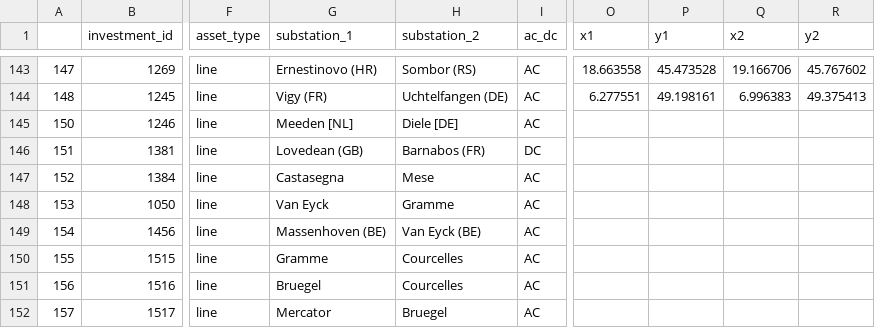
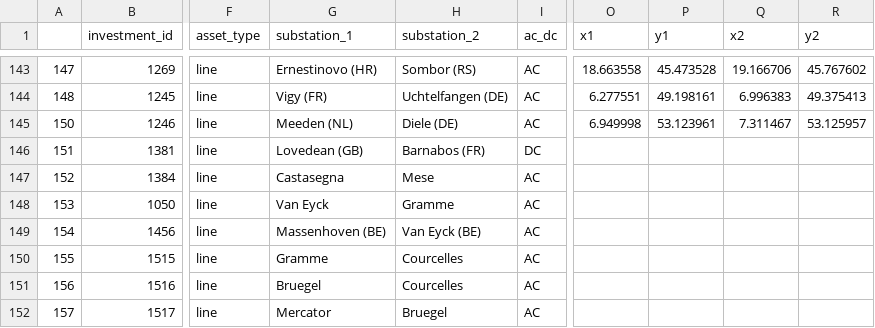
Before and after one commit to grecht/tyndp_to_pypsa, a CSV file: 2020/2020_curated.csv, drawn as a sheet; only a part is shown, gaps mark what is left out; the diff names each change by its address in the sheet, - before the commit and + after, or states it on an @@ line.

Commit message:
Add proj 245

```diff
--- a/2020/2020_curated.csv
+++ b/2020/2020_curated.csv
-G145 (substation_1): Meeden [NL]
+G145 (substation_1): Meeden (NL)
-H145 (substation_2): Diele [DE]
+H145 (substation_2): Diele (DE)
-O145 (x1): (empty)
+O145 (x1): 6.949998
-P145 (y1): (empty)
+P145 (y1): 53.123961
-Q145 (x2): (empty)
+Q145 (x2): 7.311467
-R145 (y2): (empty)
+R145 (y2): 53.125957
```
